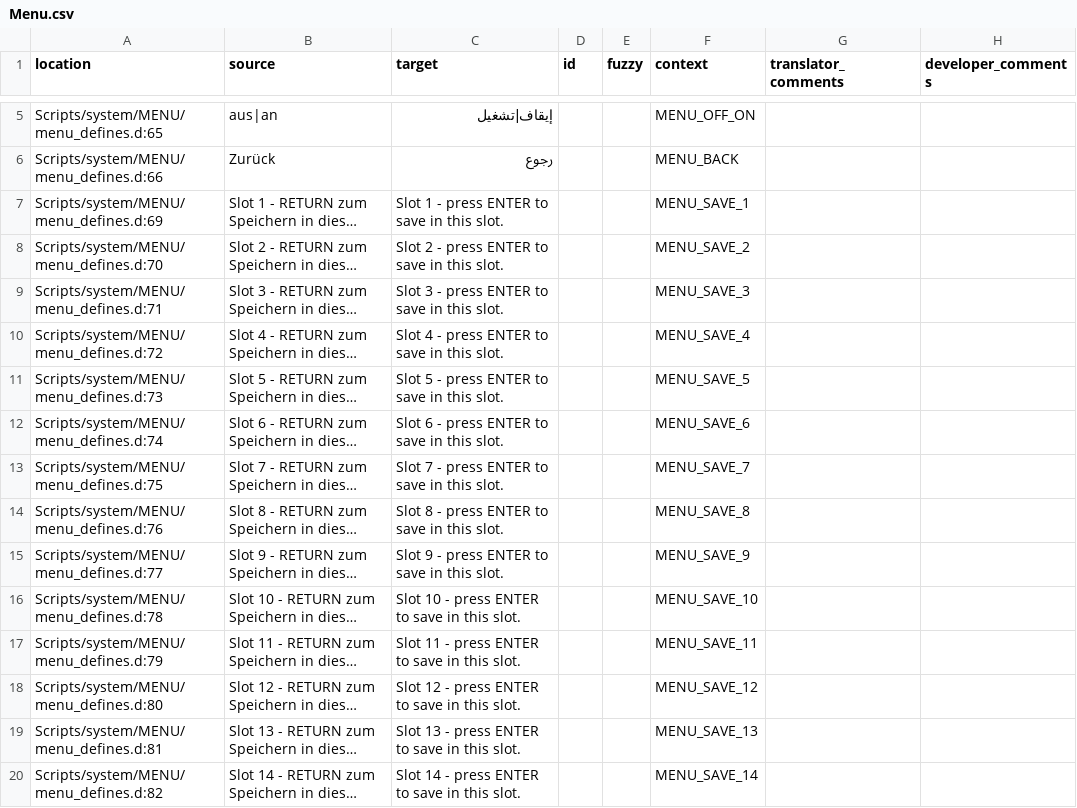
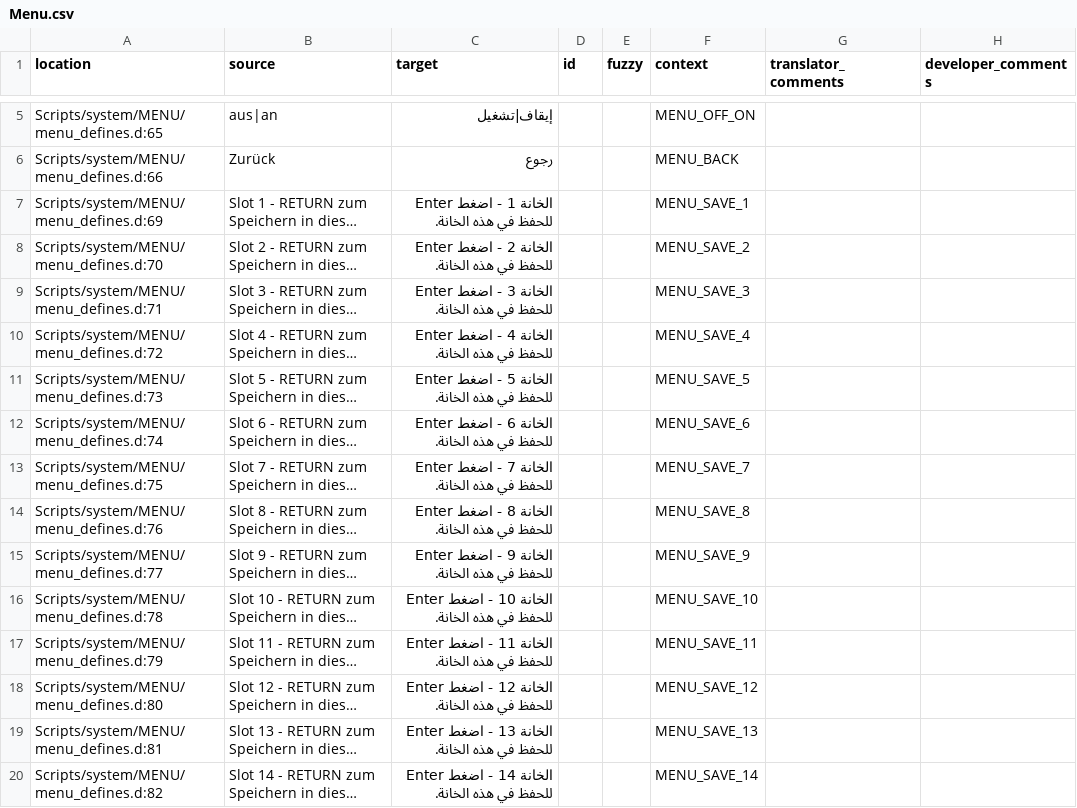
Before and after one commit to 2Saud-coder/Gothic-1-localization, a CSV file: .translations/ar/Menu.csv, drawn as a sheet; only a part is shown, gaps mark what is left out; long unchanged cells end in …; the diff covers the shown part only; the diff names each change by its address in the sheet, - before the commit and + after, or states it on an @@ line.

Commit message:
Complete Arabic save/load menu entries and mark remaining strings for review

```diff
--- a/.translations/ar/Menu.csv
+++ b/.translations/ar/Menu.csv
-C7 (target): Slot 1 - press ENTER to save in this slot.
+C7 (target): الخانة 1 - اضغط Enter للحفظ في هذه الخانة.
-C8 (target): Slot 2 - press ENTER to save in this slot.
+C8 (target): الخانة 2 - اضغط Enter للحفظ في هذه الخانة.
-C9 (target): Slot 3 - press ENTER to save in this slot.
+C9 (target): الخانة 3 - اضغط Enter للحفظ في هذه الخانة.
-C10 (target): Slot 4 - press ENTER to save in this slot.
+C10 (target): الخانة 4 - اضغط Enter للحفظ في هذه الخانة.
-C11 (target): Slot 5 - press ENTER to save in this slot.
+C11 (target): الخانة 5 - اضغط Enter للحفظ في هذه الخانة.
-C12 (target): Slot 6 - press ENTER to save in this slot.
+C12 (target): الخانة 6 - اضغط Enter للحفظ في هذه الخانة.
-C13 (target): Slot 7 - press ENTER to save in this slot.
+C13 (target): الخانة 7 - اضغط Enter للحفظ في هذه الخانة.
-C14 (target): Slot 8 - press ENTER to save in this slot.
+C14 (target): الخانة 8 - اضغط Enter للحفظ في هذه الخانة.
-C15 (target): Slot 9 - press ENTER to save in this slot.
+C15 (target): الخانة 9 - اضغط Enter للحفظ في هذه الخانة.
-C16 (target): Slot 10 - press ENTER to save in this slot.
+C16 (target): الخانة 10 - اضغط Enter للحفظ في هذه الخانة.
-C17 (target): Slot 11 - press ENTER to save in this slot.
+C17 (target): الخانة 11 - اضغط Enter للحفظ في هذه الخانة.
-C18 (target): Slot 12 - press ENTER to save in this slot.
+C18 (target): الخانة 12 - اضغط Enter للحفظ في هذه الخانة.
-C19 (target): Slot 13 - press ENTER to save in this slot.
+C19 (target): الخانة 13 - اضغط Enter للحفظ في هذه الخانة.
-C20 (target): Slot 14 - press ENTER to save in this slot.
+C20 (target): الخانة 14 - اضغط Enter للحفظ في هذه الخانة.
```
Also changed, not shown: 19 edited cells elsewhere in this file.
